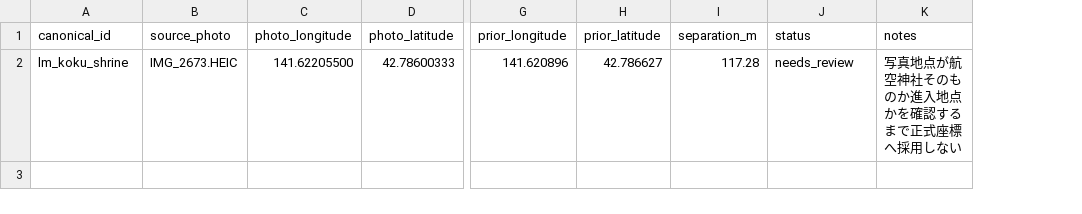
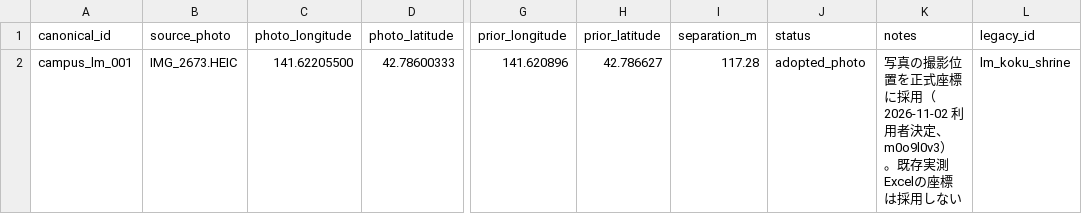
Before and after one commit to m0o9l0v3/NexusMobile, a CSV file: map-data/normalized/landmark-coordinate-review.csv, drawn as a sheet; only a part is shown, gaps mark what is left out; the diff names each change by its address in the sheet, - before the commit and + after, or states it on an @@ line.

```diff
--- a/map-data/normalized/landmark-coordinate-review.csv
+++ b/map-data/normalized/landmark-coordinate-review.csv
+column L (legacy_id), row 2: lm_koku_shrine
-A2 (canonical_id): lm_koku_shrine
+A2 (canonical_id): campus_lm_001
-J2 (status): needs_review
+J2 (status): adopted_photo
-K2 (notes): 写真地点が航空神社そのものか進入地点かを確認するまで正式座標へ採用しな…
+K2 (notes): 写真の撮影位置を正式座標に採用（2026-11-02 利用者決定、m0o9l0v3）。既存実測Excelの座標は採用しな…
```
Also changed, not shown: 5 other files.
